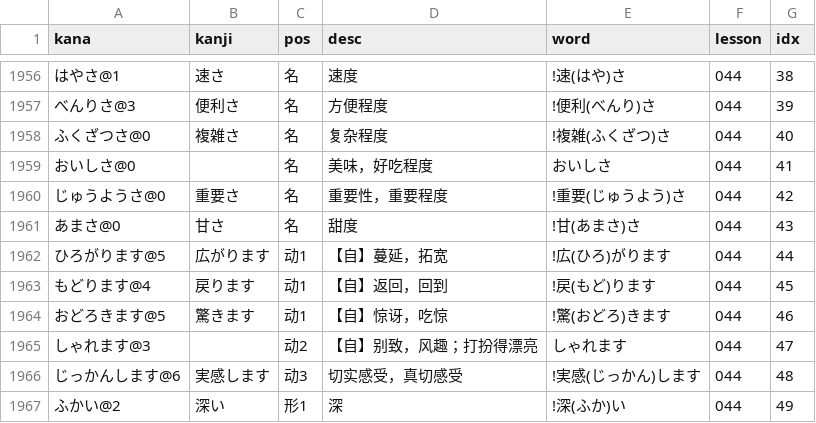
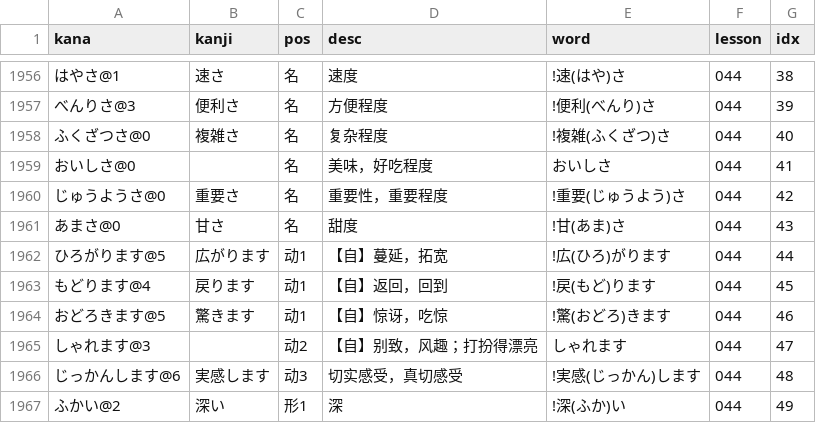
Before and after one commit to wizicer/LearnJapan, a CSV file: _data/words.csv, drawn as a sheet; only a part is shown, gaps mark what is left out.

Commit message:
fix one word

```diff
--- a/_data/words.csv
+++ b/_data/words.csv
@@ -1960,3 +1960,3 @@ kana,kanji,pos,desc,word,lesson,idx
 じゅうようさ@0       , 重要さ         , 名     , 重要性，重要程度             , !重要(じゅうよう)さ              , 044 , 42
-あまさ@0             , 甘さ           , 名     , 甜度                         , !甘(あまさ)さ                    , 044 , 43
+あまさ@0             , 甘さ           , 名     , 甜度                         , !甘(あま)さ                      , 044 , 43
 ひろがります@5       , 広がります     , 动1    , 【自】蔓延，拓宽             , !広(ひろ)がります                , 044 , 44
```
